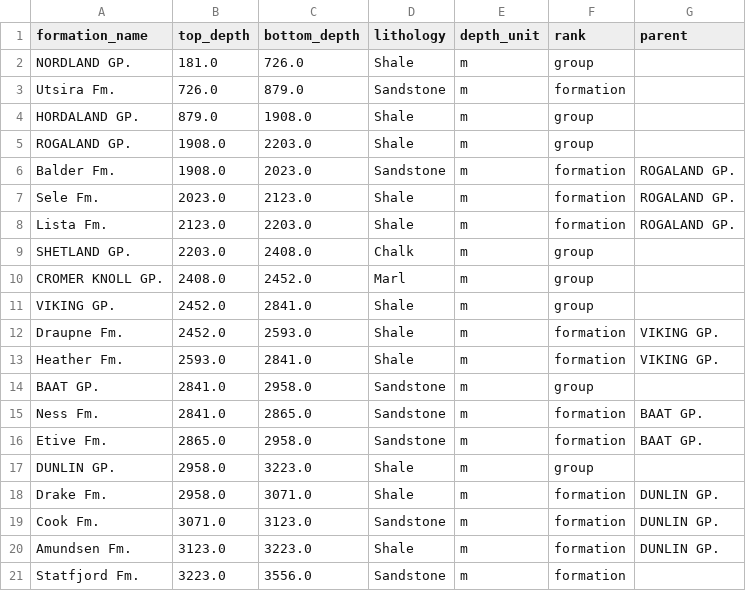
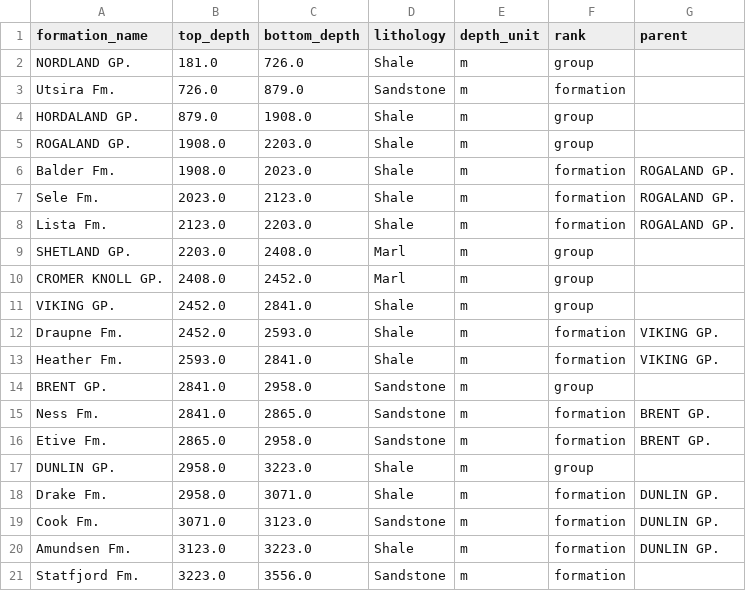
Before and after one commit to sambalshikhar/petrophys, a CSV file: src/petrophys/datasets/formations_30_6-5.csv, drawn as a sheet.

Commit message:
Brent Group and BRENT GP. in the bundled tops; caliper, bit size and DRHO in the petrophysics plot
- formations_30_6-5.csv: the Brent Group is BRENT GP. as Sodir lists it
  (the NPD picks file labels it BAAT GP.); Balder lithology shale, Shetland
  Group marl.
- petrophysics template: GR / VCL / HOLE track with CALI and BS; DRHO in
  the neutron/density/sonic track.
- Dataset and MCP descriptions: 16/7-1 Zechstein halite section, GeoLink
  CC BY-SA 4.0; Stieber spelling; Nigeria-type equation as in the Sodir
  reports.

```diff
--- a/src/petrophys/datasets/formations_30_6-5.csv
+++ b/src/petrophys/datasets/formations_30_6-5.csv
@@ -5,6 +5,6 @@ HORDALAND GP.,879.0,1908.0,Shale,m,group,
 ROGALAND GP.,1908.0,2203.0,Shale,m,group,
-Balder Fm.,1908.0,2023.0,Sandstone,m,formation,ROGALAND GP.
+Balder Fm.,1908.0,2023.0,Shale,m,formation,ROGALAND GP.
 Sele Fm.,2023.0,2123.0,Shale,m,formation,ROGALAND GP.
 Lista Fm.,2123.0,2203.0,Shale,m,formation,ROGALAND GP.
-SHETLAND GP.,2203.0,2408.0,Chalk,m,group,
+SHETLAND GP.,2203.0,2408.0,Marl,m,group,
 CROMER KNOLL GP.,2408.0,2452.0,Marl,m,group,
@@ -13,5 +13,5 @@ Draupne Fm.,2452.0,2593.0,Shale,m,formation,VIKING GP.
 Heather Fm.,2593.0,2841.0,Shale,m,formation,VIKING GP.
-BAAT GP.,2841.0,2958.0,Sandstone,m,group,
-Ness Fm.,2841.0,2865.0,Sandstone,m,formation,BAAT GP.
-Etive Fm.,2865.0,2958.0,Sandstone,m,formation,BAAT GP.
+BRENT GP.,2841.0,2958.0,Sandstone,m,group,
+Ness Fm.,2841.0,2865.0,Sandstone,m,formation,BRENT GP.
+Etive Fm.,2865.0,2958.0,Sandstone,m,formation,BRENT GP.
 DUNLIN GP.,2958.0,3223.0,Shale,m,group,
```
Also changed, not shown: 11 other files.
